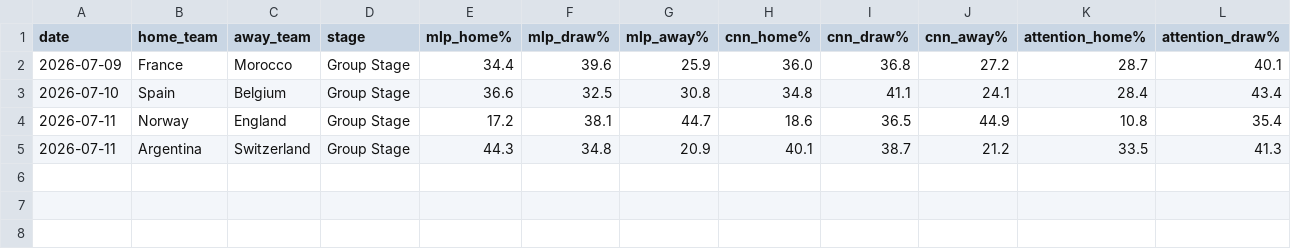
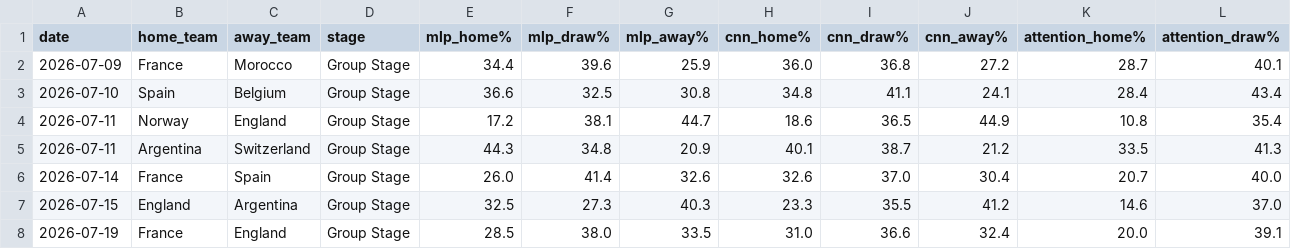
Before and after one commit to AdhamSattawi/FIFA26_Predictor, a CSV file: outputs/predictions/wc2026_ensemble.csv, drawn as a sheet; only a part is shown; rows hold the shown columns only; the diff names each change by its address in the sheet, - before the commit and + after, or states it on an @@ line.

Commit message:
Update matches_2026.csv with projected SF and Final and regenerate predictions

```diff
--- a/outputs/predictions/wc2026_ensemble.csv
+++ b/outputs/predictions/wc2026_ensemble.csv
+row 6: 2026-07-14 | France | Spain | Group Stage | 26.0 | 41.4 | 32.6 | 32.6 | 37.0 | 30.4 | 20.7 | 40.0
+row 7: 2026-07-15 | England | Argentina | Group Stage | 32.5 | 27.3 | 40.3 | 23.3 | 35.5 | 41.2 | 14.6 | 37.0
+row 8: 2026-07-19 | France | England | Group Stage | 28.5 | 38.0 | 33.5 | 31.0 | 36.6 | 32.4 | 20.0 | 39.1
```
Also changed, not shown: data/raw/matches_2026.csv, outputs/predictions/wc2026_predictions.csv.
